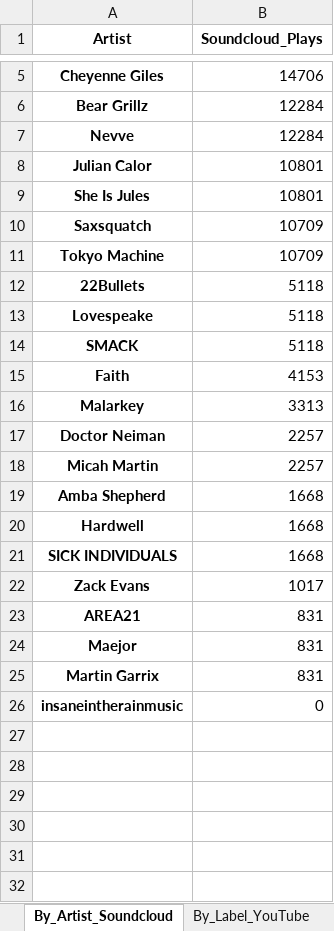
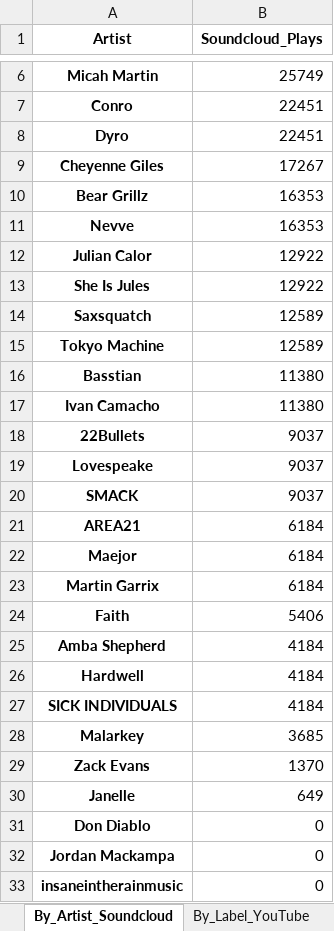
Before and after one commit to Dyl-M/music_charts, an Excel workbook: monthly_reports/monthly_data/2021 Charts Month 5.xlsx, sheet By_Artist_Soundcloud, drawn as a sheet; only a part is shown, gaps mark what is left out; values as stored, in another font and other column widths than the file's, no borders; removed rows and columns are numbered as before the commit, all else as after; the diff covers the shown part only; the diff names each change by its address in the sheet, - before the commit and + after, or states it on an @@ line.

```diff
--- a/monthly_reports/monthly_data/2021 Charts Month 5.xlsx (sheet By_Artist_Soundcloud)
+++ b/monthly_reports/monthly_data/2021 Charts Month 5.xlsx (sheet By_Artist_Soundcloud)
+row 6: Micah Martin | 25749
+row 7: Conro | 22451
+row 8: Dyro | 22451
-B9 (Soundcloud_Plays): 14706
+B9 (Soundcloud_Plays): 17267
-B10:B11 (Soundcloud_Plays): 12284
+B10:B11 (Soundcloud_Plays): 16353
-B12:B13 (Soundcloud_Plays): 10801
+B12:B13 (Soundcloud_Plays): 12922
-B14:B15 (Soundcloud_Plays): 10709
+B14:B15 (Soundcloud_Plays): 12589
+row 16: Basstian | 11380
+row 17: Ivan Camacho | 11380
-B18:B20 (Soundcloud_Plays): 5118
+B18:B20 (Soundcloud_Plays): 9037
+row 21: AREA21 | 6184
+row 22: Maejor | 6184
+row 23: Martin Garrix | 6184
-B24 (Soundcloud_Plays): 4153
+B24 (Soundcloud_Plays): 5406
-row 16: Malarkey | 3313
-row 17: Doctor Neiman | 2257
-row 18: Micah Martin | 2257
-B25:B27 (Soundcloud_Plays): 1668
+B25:B27 (Soundcloud_Plays): 4184
+row 28: Malarkey | 3685
-B29 (Soundcloud_Plays): 1017
+B29 (Soundcloud_Plays): 1370
-row 23: AREA21 | 831
-row 24: Maejor | 831
-row 25: Martin Garrix | 831
+row 30: Janelle | 649
+row 31: Don Diablo | 0
+row 32: Jordan Mackampa | 0
```
Also changed, not shown: 2 added rows, 1 removed row and 2 edited cells elsewhere in this sheet, sheet By_Artist_1001Tracklists, sheet By_Track_1001Tracklists, sheet By_Artist_YouTube, sheet By_Track_YouTube, sheet By_Track_Soundcloud, sheet By_Label_1001Tracklists, 2 more sheets, files/2021 Charts IN.xlsx, files/2021 Charts OUT All Time.xlsx, 8 other files.
